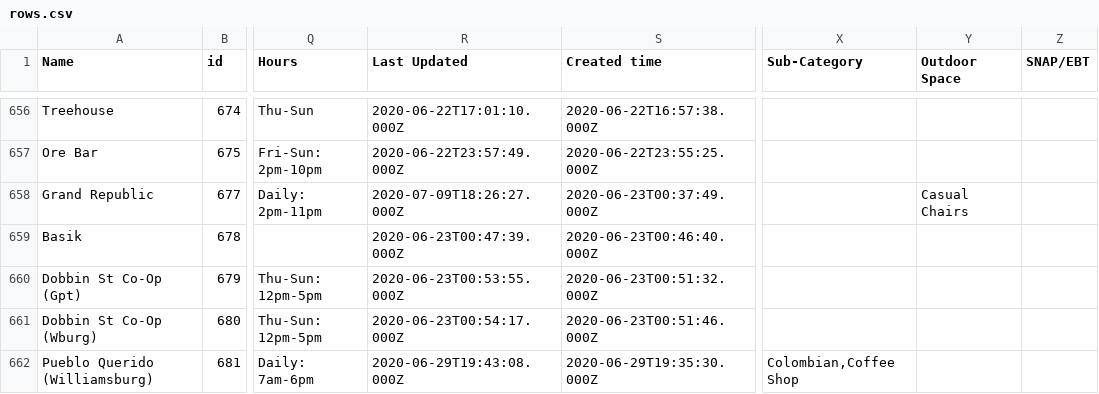
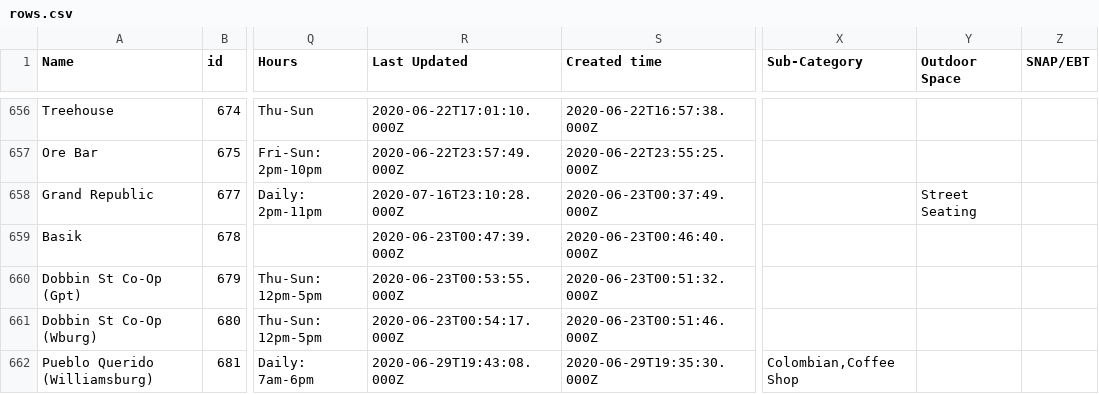
Before and after one commit to BetaNYC/open-business-directory, a CSV file: data/rows.csv, drawn as a sheet; only a part is shown, gaps mark what is left out; the diff covers the shown part only; the diff names each change by its address in the sheet, - before the commit and + after, or states it on an @@ line.

Commit message:
Update rows.csv

```diff
--- a/data/rows.csv
+++ b/data/rows.csv
-R658 (Last Updated): 2020-07-09T18:26:27.000Z
+R658 (Last Updated): 2020-07-16T23:10:28.000Z
-Y658 (Outdoor Space): Casual Chairs
+Y658 (Outdoor Space): Street Seating
```
Also changed, not shown: 93 edited cells elsewhere in this file.
